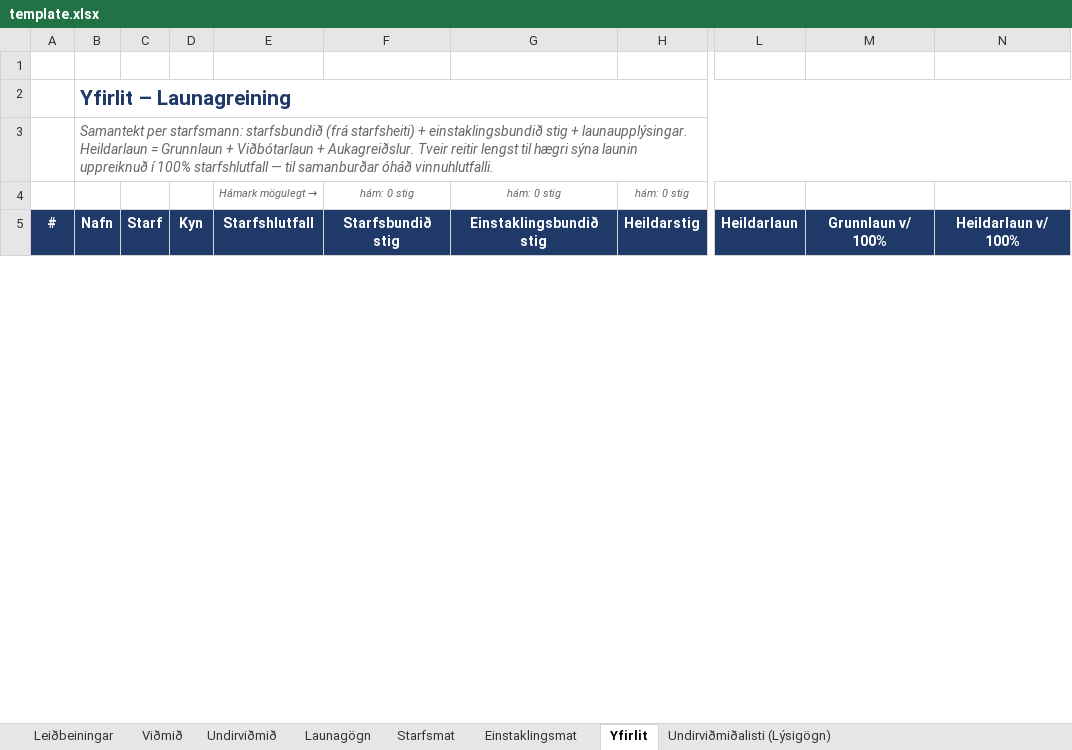
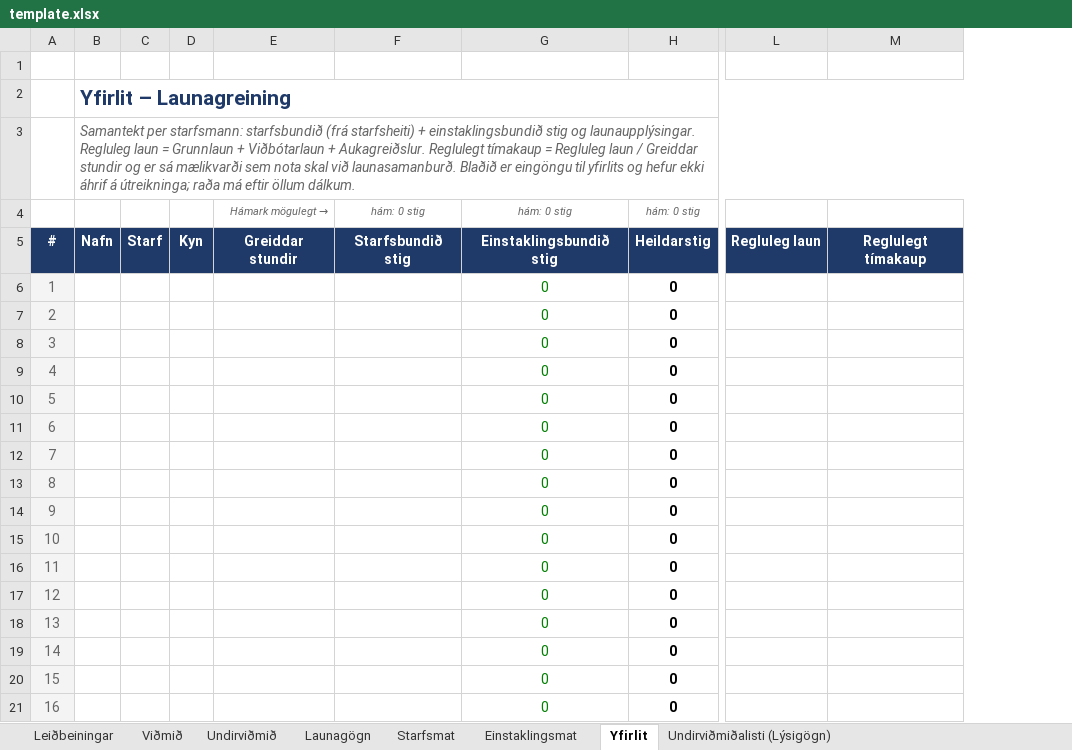
Before and after one commit to DMR-is/dmr.is, an Excel workbook: apps/directorate-of-equality-api/src/modules/report-excel/template.xlsx, sheet Yfirlit, drawn as a sheet; only a part is shown, gaps mark what is left out; values as stored, in another font and other column widths than the file's, no borders; charts and pictures and conditional formats not drawn; removed rows and columns are numbered as before the commit, all else as after; rows hold the shown columns only; the diff covers the shown part only; the diff names each change by its address in the sheet, - before the commit and + after, or states it on an @@ line.

```diff
--- a/apps/directorate-of-equality-api/src/modules/report-excel/template.xlsx (sheet Yfirlit)
+++ b/apps/directorate-of-equality-api/src/modules/report-excel/template.xlsx (sheet Yfirlit)
-column E, rows 4-5: Hámark mögulegt → | Starfshlutfall
+column E, rows 4-5: Hámark mögulegt → | Greiddar stundir
-column L, row 5: Heildarlaun
-column M, row 5: Grunnlaun v/ 100%
-column N, row 5: Heildarlaun v/ 100%
+column L, row 5: Regluleg laun
+column M, row 5: Reglulegt tímakaup
-B3: …einstaklingsbundið stig + launaupplýsingar. Heildarlaun = Grunnlaun + Viðbótarlaun + Aukagreiðslur. Tveir reitir lengst til hægri sýna launin uppreiknuð í 100% starfshlutfall — til samanburðar óháð vinnuhlutfalli.
+B3: …einstaklingsbundið stig og launaupplýsingar. Regluleg laun = Grunnlaun + Viðbótarlaun + Aukagreiðslur. Reglulegt tímakaup = Regluleg laun / Greiddar stundir og er sá mælikvarði sem nota skal við launasamanburð. Blaðið er eingöngu til yfirlits og hefur ekki áhrif á útreikninga; raða má eftir öllum dálkum.
+row 6: 1 |  |  |  |  |  | 0 | 0
+row 7: 2 |  |  |  |  |  | 0 | 0
+row 8: 3 |  |  |  |  |  | 0 | 0
+row 9: 4 |  |  |  |  |  | 0 | 0
+row 10: 5 |  |  |  |  |  | 0 | 0
+row 11: 6 |  |  |  |  |  | 0 | 0
+row 12: 7 |  |  |  |  |  | 0 | 0
+row 13: 8 |  |  |  |  |  | 0 | 0
+row 14: 9 |  |  |  |  |  | 0 | 0
+row 15: 10 |  |  |  |  |  | 0 | 0
+row 16: 11 |  |  |  |  |  | 0 | 0
+row 17: 12 |  |  |  |  |  | 0 | 0
+row 18: 13 |  |  |  |  |  | 0 | 0
+row 19: 14 |  |  |  |  |  | 0 | 0
+row 20: 15 |  |  |  |  |  | 0 | 0
+row 21: 16 |  |  |  |  |  | 0 | 0
```
Also changed, not shown: 434 added rows, 3 edited cells and row numbers in column A elsewhere in this sheet, sheet Einstaklingsmat, sheet Undirviðmiðalisti (Lýsigögn), sheet Leiðbeiningar, sheet Launagögn, sheet Undirviðmið, formulas that keep their value, 8 other files.
